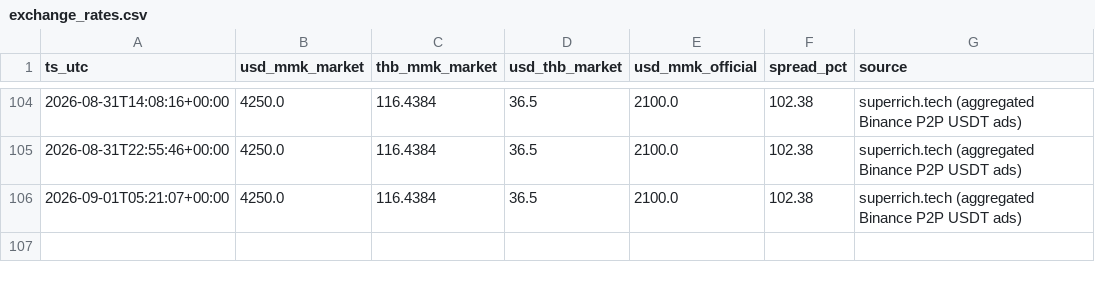
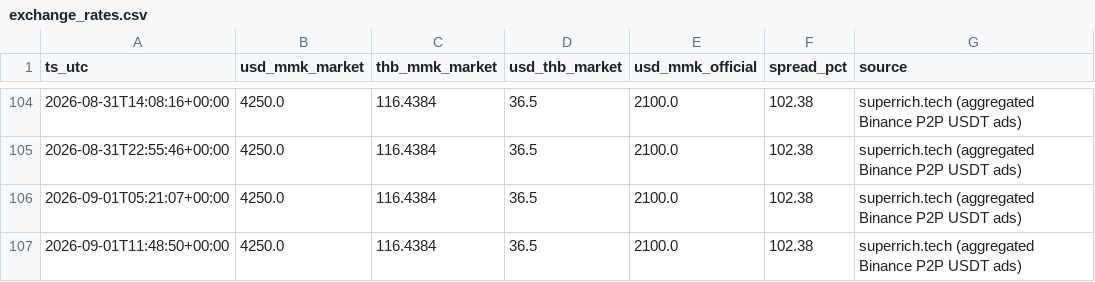
Before and after one commit to untko/mm-market-data, a CSV file: data/history/exchange_rates.csv, drawn as a sheet; only a part is shown, gaps mark what is left out; the diff names each change by its address in the sheet, - before the commit and + after, or states it on an @@ line.

```diff
--- a/data/history/exchange_rates.csv
+++ b/data/history/exchange_rates.csv
+row 107: 2026-09-01T11:48:50+00:00 | 4250.0 | 116.4384 | 36.5 | 2100.0 | 102.38 | superrich.tech (aggregated Binance P2P USDT ads)
```
Also changed, not shown: 3 other files.
